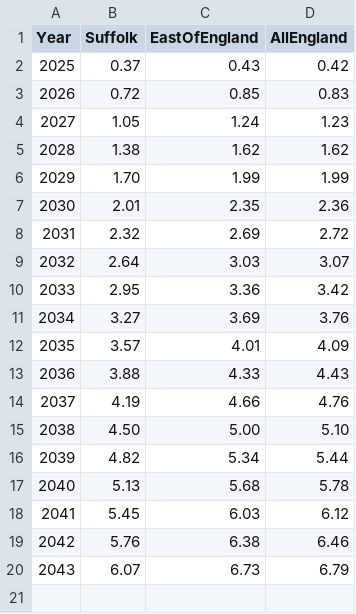
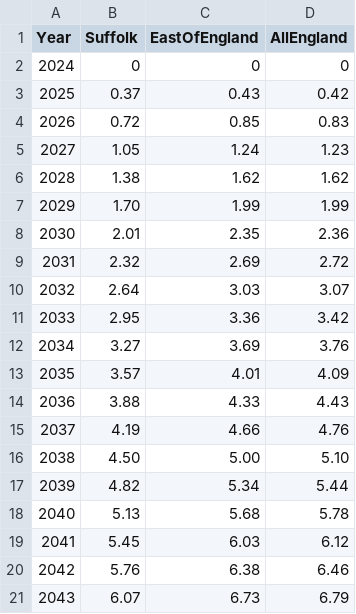
Before and after one commit to dhsc-govuk/Get-Adult-Social-Care-Data_Prototype, a CSV file: app/assets/csv/nomis_2025_02_21_121138.csv, drawn as a sheet.

```diff
--- a/app/assets/csv/nomis_2025_02_21_121138.csv
+++ b/app/assets/csv/nomis_2025_02_21_121138.csv
@@ -1,2 +1,3 @@
 Year,Suffolk,EastOfEngland,AllEngland
+2024,0,0,0
 2025,0.37,0.43,0.42
```
Also changed, not shown: 4 other files.
